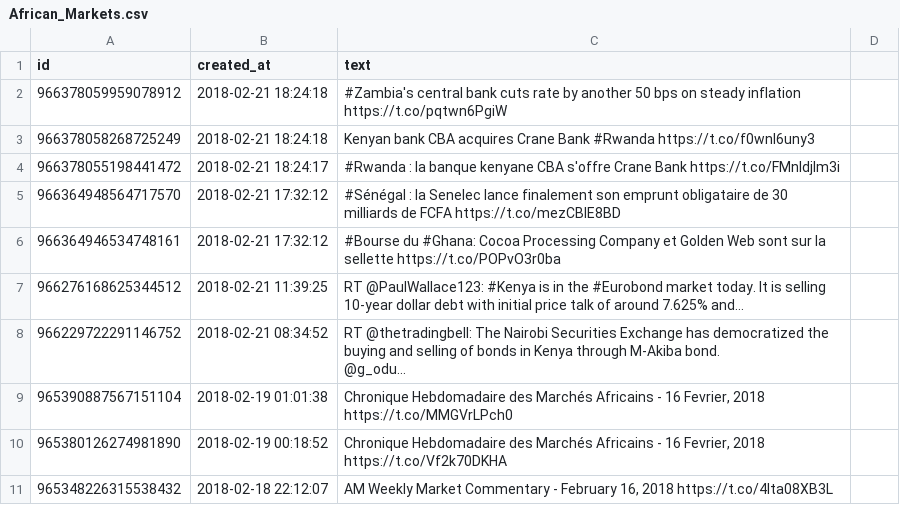
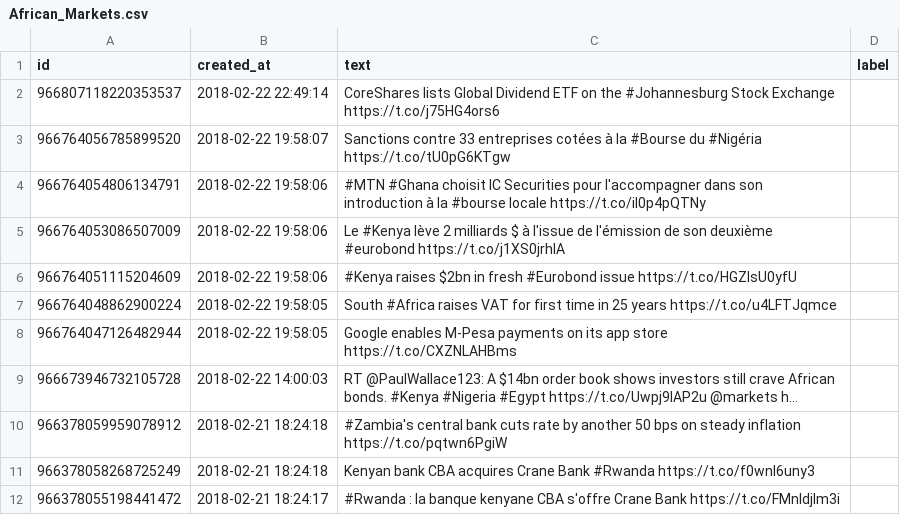
Before and after one commit to kwoshvick/NSE_Sentiment_Analysis, a CSV file: site_crawler/data/twitter_data/raw_data/African_Markets.csv, drawn as a sheet; only a part is shown; the shorter side is filled out with more unchanged rows; the diff covers the shown part only.

```diff
--- a/site_crawler/data/twitter_data/raw_data/African_Markets.csv
+++ b/site_crawler/data/twitter_data/raw_data/African_Markets.csv
@@ -1,2 +1,10 @@
-id,created_at,text
+id,created_at,text,label
+966807118220353537,2018-02-22 22:49:14,CoreShares lists Global Dividend ETF on the #Johannesburg Stock Exchange https://t.co/j75HG4ors6
+966764056785899520,2018-02-22 19:58:07,Sanctions contre 33 entreprises cotées à la #Bourse du #Nigéria https://t.co/tU0pG6KTgw
+966764054806134791,2018-02-22 19:58:06,#MTN #Ghana choisit IC Securities pour l'accompagner dans son introduction à la #bourse locale https://t.co/iI0p4pQTNy
+966764053086507009,2018-02-22 19:58:06,Le #Kenya lève 2 milliards $ à l'issue de l'émission de son deuxième #eurobond https://t.co/j1XS0jrhIA
+966764051115204609,2018-02-22 19:58:06,#Kenya raises $2bn in fresh #Eurobond issue https://t.co/HGZlsU0yfU
+966764048862900224,2018-02-22 19:58:05,South #Africa raises VAT for first time in 25 years https://t.co/u4LFTJqmce
+966764047126482944,2018-02-22 19:58:05,Google enables M-Pesa payments on its app store https://t.co/CXZNLAHBms
+966673946732105728,2018-02-22 14:00:03,RT @PaulWallace123: A $14bn order book shows investors still crave African bonds. #Kenya #Nigeria #Egypt https://t.co/Uwpj9lAP2u @markets h…
 966378059959078912,2018-02-21 18:24:18,#Zambia's central bank cuts rate by another 50 bps on steady inflation https://t.co/pqtwn6PgiW
```
Also changed, not shown: 1 added row and 22 removed rows elsewhere in this file, site_crawler/data/twitter_data/raw_data/CapitalFMKenya.csv, site_crawler/data/twitter_data/raw_data/K24Tv.csv, 26 other files.
